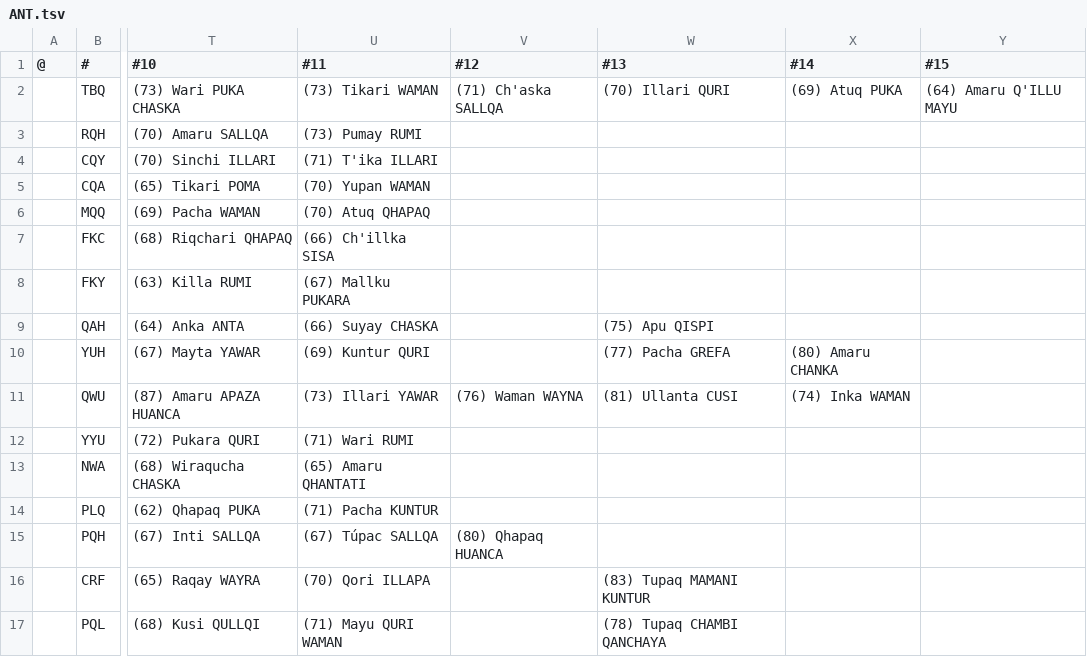
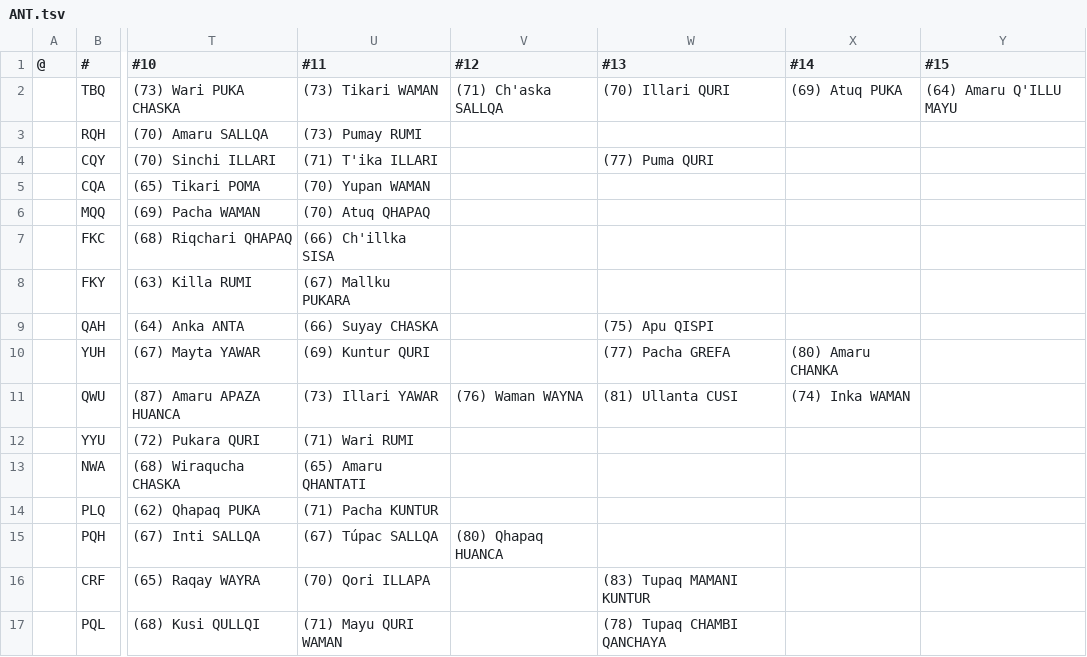
Before and after one commit to auroruse/avium-football-engine, a TSV file: src/presets/ANT.tsv, drawn as a sheet; only a part is shown, gaps mark what is left out; the diff names each change by its address in the sheet, - before the commit and + after, or states it on an @@ line.

```diff
--- a/src/presets/ANT.tsv
+++ b/src/presets/ANT.tsv
-W4 (#13): (empty)
+W4 (#13): (77) Puma QURI
```
Also changed, not shown: public/avium/pstats/trades.tsv, 1 other file.
